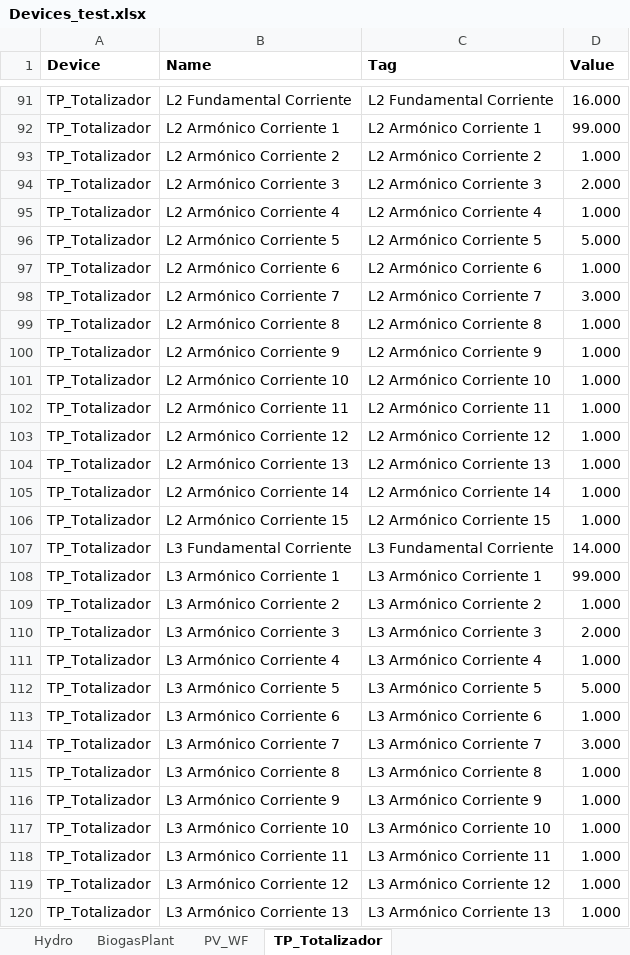
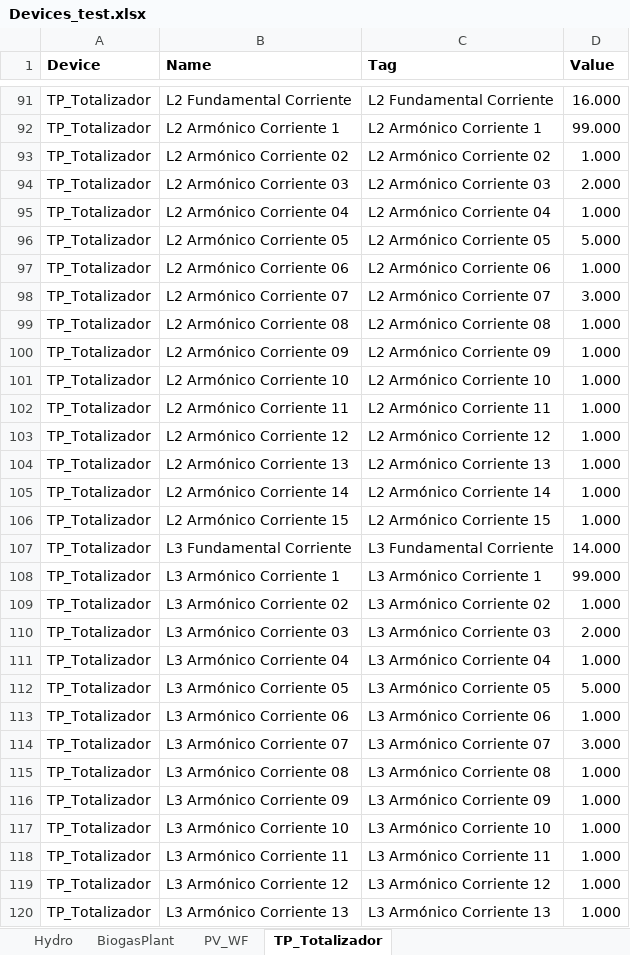
Before and after one commit to andeusse/project-cali, an Excel workbook: backend/v1.0/mockDB/Devices_test.xlsx, sheet TP_Totalizador, drawn as a sheet; only a part is shown, gaps mark what is left out; values as stored, in another font and other column widths than the file's, no borders; the diff covers the shown part only; the diff names each change by its address in the sheet, - before the commit and + after, or states it on an @@ line.

```diff
--- a/backend/v1.0/mockDB/Devices_test.xlsx (sheet TP_Totalizador)
+++ b/backend/v1.0/mockDB/Devices_test.xlsx (sheet TP_Totalizador)
-B93 (Name): L2 Armónico Corriente 2
+B93 (Name): L2 Armónico Corriente 02
-C93 (Tag): L2 Armónico Corriente 2
+C93 (Tag): L2 Armónico Corriente 02
-B94 (Name): L2 Armónico Corriente 3
+B94 (Name): L2 Armónico Corriente 03
-C94 (Tag): L2 Armónico Corriente 3
+C94 (Tag): L2 Armónico Corriente 03
-B95 (Name): L2 Armónico Corriente 4
+B95 (Name): L2 Armónico Corriente 04
-C95 (Tag): L2 Armónico Corriente 4
+C95 (Tag): L2 Armónico Corriente 04
-B96 (Name): L2 Armónico Corriente 5
+B96 (Name): L2 Armónico Corriente 05
-C96 (Tag): L2 Armónico Corriente 5
+C96 (Tag): L2 Armónico Corriente 05
-B97 (Name): L2 Armónico Corriente 6
+B97 (Name): L2 Armónico Corriente 06
-C97 (Tag): L2 Armónico Corriente 6
+C97 (Tag): L2 Armónico Corriente 06
-B98 (Name): L2 Armónico Corriente 7
+B98 (Name): L2 Armónico Corriente 07
-C98 (Tag): L2 Armónico Corriente 7
+C98 (Tag): L2 Armónico Corriente 07
-B99 (Name): L2 Armónico Corriente 8
+B99 (Name): L2 Armónico Corriente 08
-C99 (Tag): L2 Armónico Corriente 8
+C99 (Tag): L2 Armónico Corriente 08
-B100 (Name): L2 Armónico Corriente 9
+B100 (Name): L2 Armónico Corriente 09
-C100 (Tag): L2 Armónico Corriente 9
+C100 (Tag): L2 Armónico Corriente 09
-B109 (Name): L3 Armónico Corriente 2
+B109 (Name): L3 Armónico Corriente 02
-C109 (Tag): L3 Armónico Corriente 2
+C109 (Tag): L3 Armónico Corriente 02
-B110 (Name): L3 Armónico Corriente 3
+B110 (Name): L3 Armónico Corriente 03
-C110 (Tag): L3 Armónico Corriente 3
+C110 (Tag): L3 Armónico Corriente 03
-B111 (Name): L3 Armónico Corriente 4
+B111 (Name): L3 Armónico Corriente 04
-C111 (Tag): L3 Armónico Corriente 4
+C111 (Tag): L3 Armónico Corriente 04
-B112 (Name): L3 Armónico Corriente 5
+B112 (Name): L3 Armónico Corriente 05
-C112 (Tag): L3 Armónico Corriente 5
+C112 (Tag): L3 Armónico Corriente 05
-B113 (Name): L3 Armónico Corriente 6
+B113 (Name): L3 Armónico Corriente 06
-C113 (Tag): L3 Armónico Corriente 6
+C113 (Tag): L3 Armónico Corriente 06
-B114 (Name): L3 Armónico Corriente 7
+B114 (Name): L3 Armónico Corriente 07
-C114 (Tag): L3 Armónico Corriente 7
+C114 (Tag): L3 Armónico Corriente 07
-B115 (Name): L3 Armónico Corriente 8
+B115 (Name): L3 Armónico Corriente 08
-C115 (Tag): L3 Armónico Corriente 8
+C115 (Tag): L3 Armónico Corriente 08
-B116 (Name): L3 Armónico Corriente 9
+B116 (Name): L3 Armónico Corriente 09
-C116 (Tag): L3 Armónico Corriente 9
+C116 (Tag): L3 Armónico Corriente 09
```
Also changed, not shown: 66 edited cells elsewhere in this sheet, sheet Hydro.
